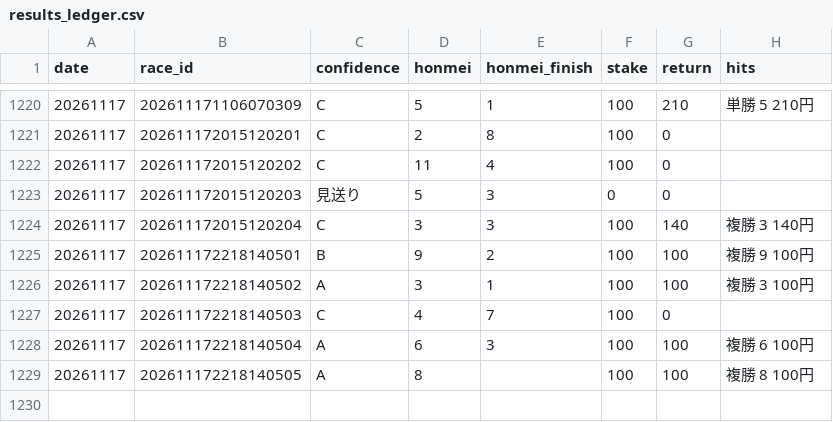
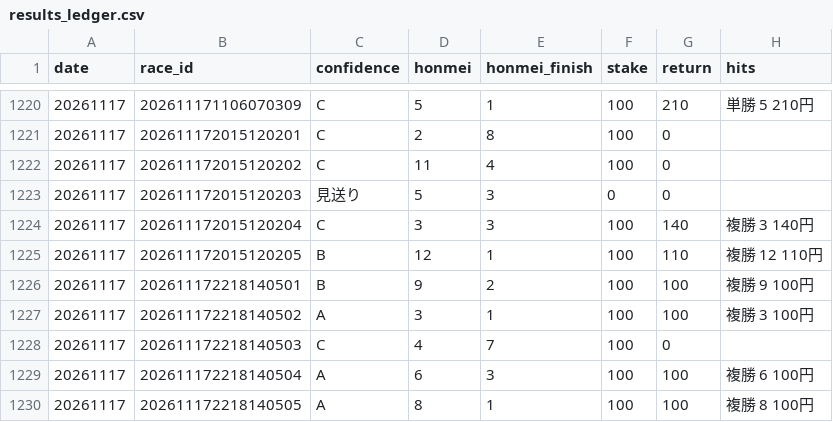
Before and after one commit to bunbunbunzai/keiba-ai, a CSV file: results_ledger.csv, drawn as a sheet; only a part is shown, gaps mark what is left out.

```diff
--- a/results_ledger.csv
+++ b/results_ledger.csv
@@ -1224,2 +1224,3 @@ date,race_id,confidence,honmei,honmei_finish,stake,return,hits
 20261117,202611172015120204,C,3,3,100,140,複勝 3 140円
+20261117,202611172015120205,B,12,1,100,110,複勝 12 110円
 20261117,202611172218140501,B,9,2,100,100,複勝 9 100円
@@ -1228,2 +1229,2 @@ date,race_id,confidence,honmei,honmei_finish,stake,return,hits
 20261117,202611172218140504,A,6,3,100,100,複勝 6 100円
-20261117,202611172218140505,A,8,,100,100,複勝 8 100円
+20261117,202611172218140505,A,8,1,100,100,複勝 8 100円
```
Also changed, not shown: 21 other files.
